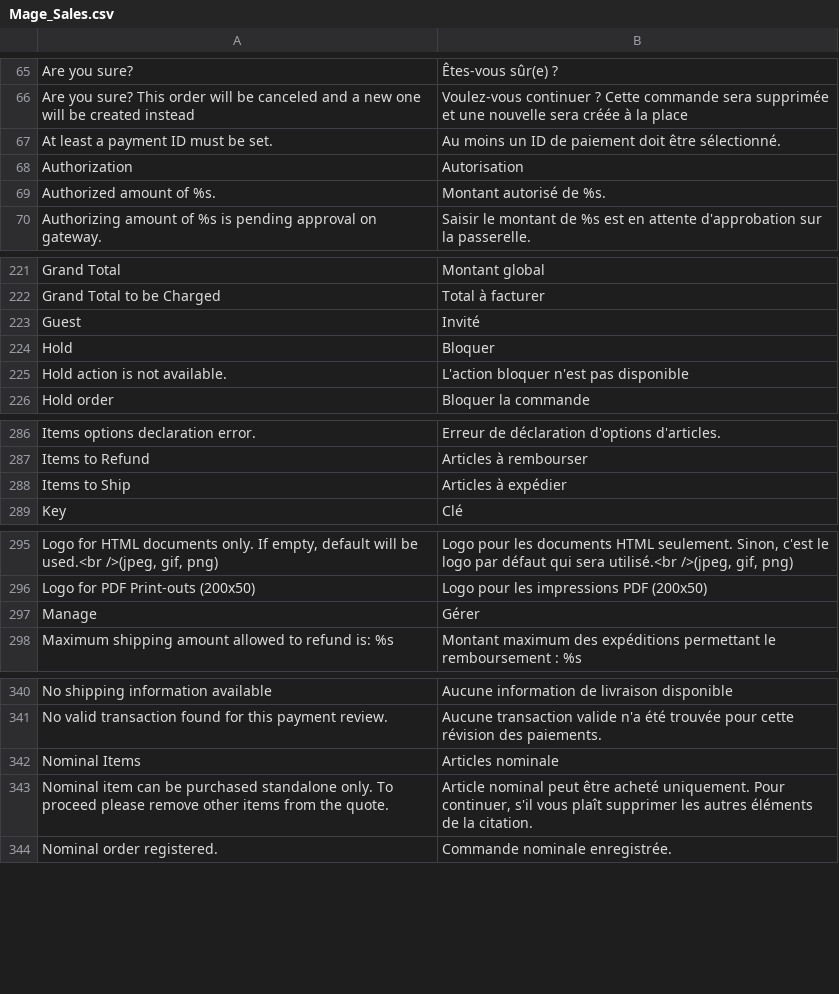
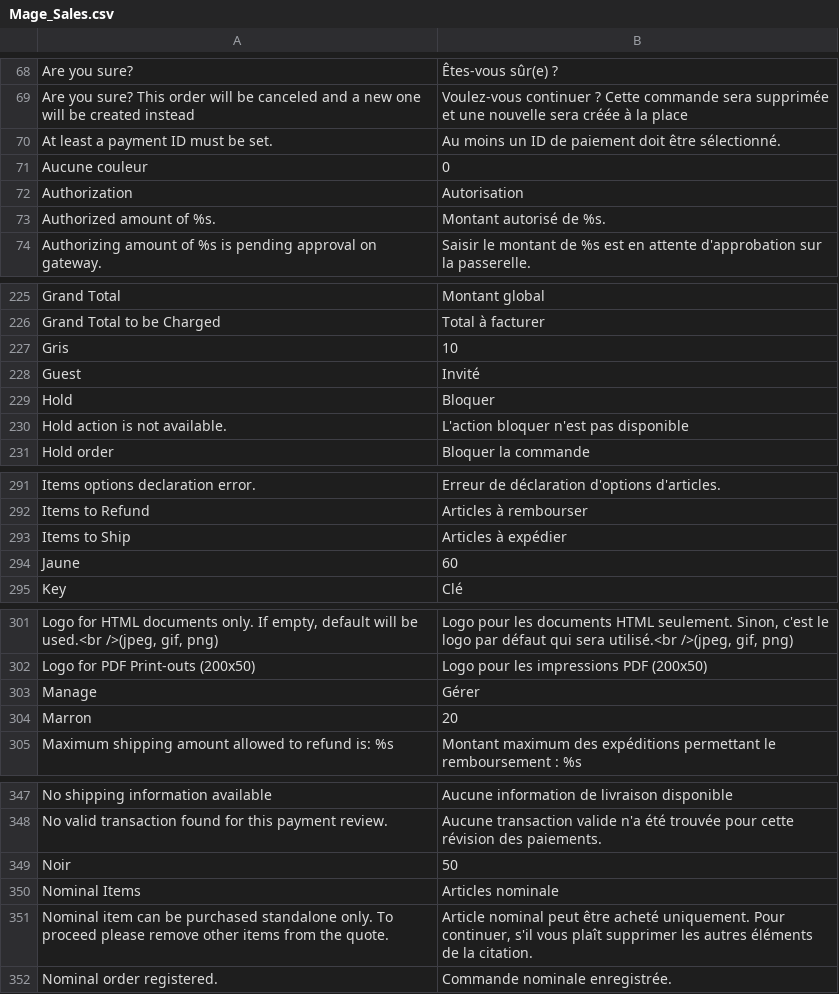
Before and after one commit to windriderintl/lenses, a CSV file: app/locale/fr_FR/Mage_Sales.csv, drawn as a sheet; only a part is shown, gaps mark what is left out; the diff covers the shown part only; the diff names each change by its address in the sheet, - before the commit and + after, or states it on an @@ line.

```diff
--- a/app/locale/fr_FR/Mage_Sales.csv
+++ b/app/locale/fr_FR/Mage_Sales.csv
+row 71: Aucune couleur | 0
+row 227: Gris | 10
+row 294: Jaune | 60
+row 304: Marron | 20
+row 349: Noir | 50
```
Also changed, not shown: 22 added rows elsewhere in this file, app/locale/fr_FR/Mage_Contacts.csv, app/locale/fr_FR/Mage_Customer.csv, 2 other files.
